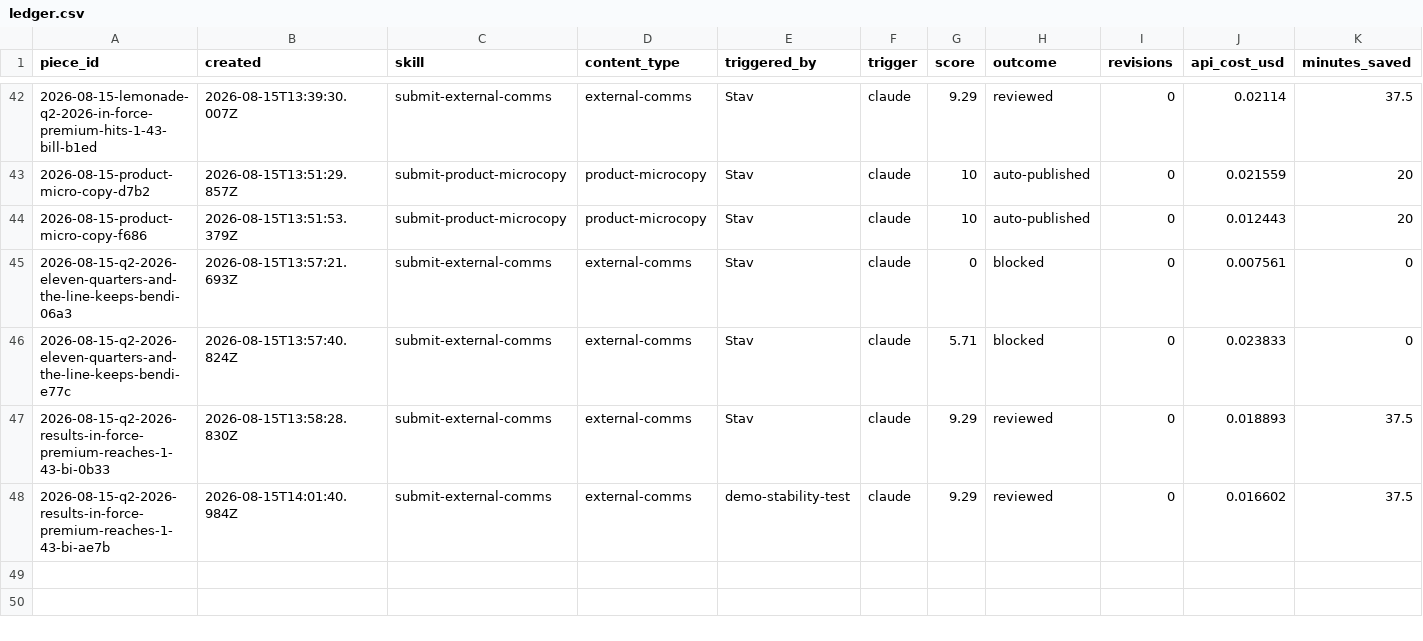
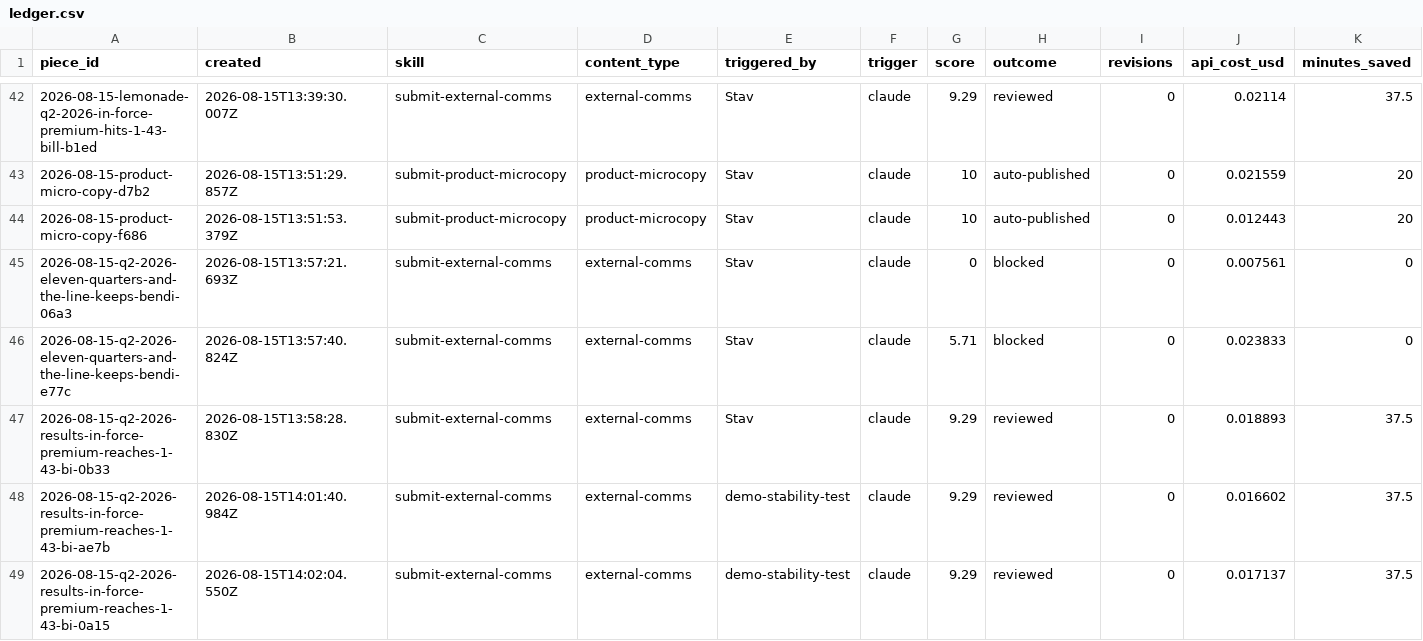
Before and after one commit to stavcharkham/contentino, a CSV file: metrics/ledger.csv, drawn as a sheet; only a part is shown, gaps mark what is left out; the diff names each change by its address in the sheet, - before the commit and + after, or states it on an @@ line.

Commit message:
Record scored draft 2026-08-15-q2-2026-results-in-force-premium-reaches-1-43-bi-0a15

```diff
--- a/metrics/ledger.csv
+++ b/metrics/ledger.csv
+row 49: 2026-08-15-q2-2026-results-in-force-premium-reaches-1-43-bi-0a15 | 2026-08-15T14:02:04.550Z | submit-external-comms | external-comms | demo-stability-test | claude | 9.29 | reviewed | 0 | 0.017137 | 37.5
```
Also changed, not shown: 2 other files.
